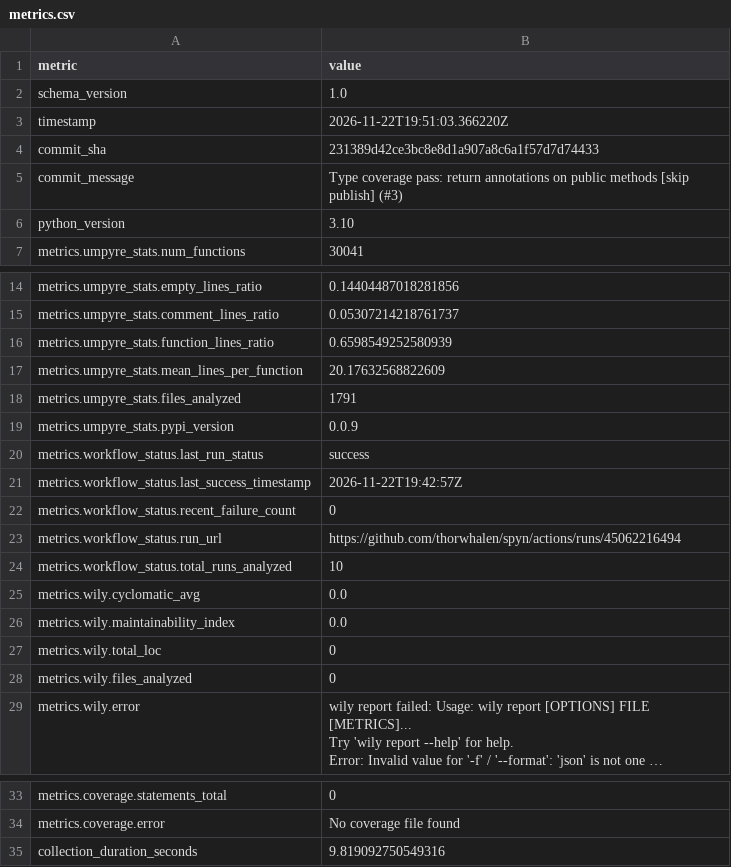
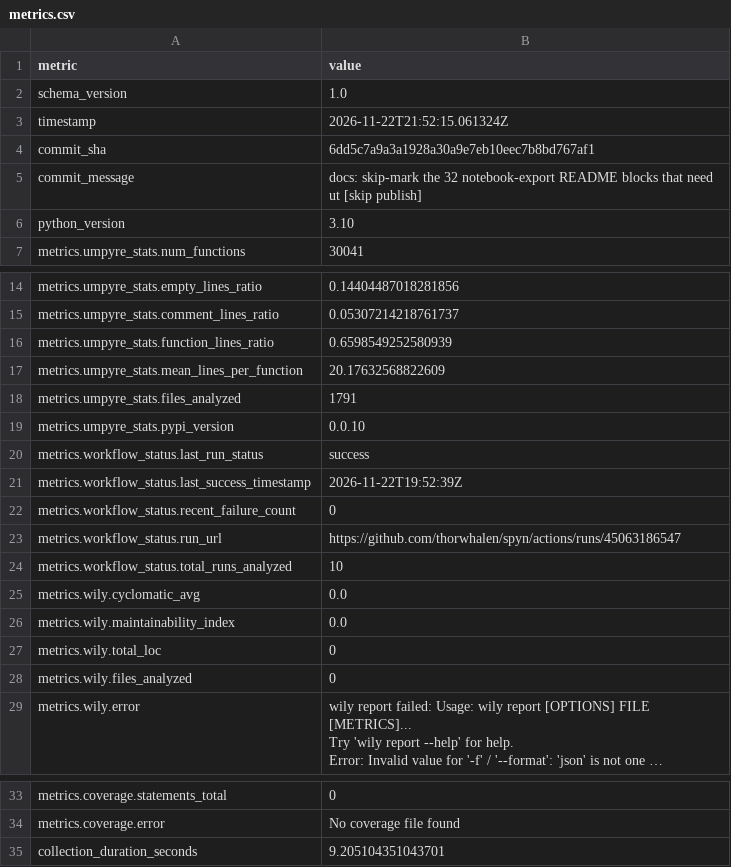
Before and after one commit to thorwhalen/spyn, a CSV file: metrics.csv, drawn as a sheet; only a part is shown, gaps mark what is left out; long unchanged cells end in ….

Commit message:
Update metrics for 6dd5c7a

```diff
--- a/metrics.csv
+++ b/metrics.csv
@@ -2,5 +2,5 @@ metric,value
 schema_version,1.0
-timestamp,2026-11-22T19:51:03.366220Z
-commit_sha,231389d42ce3bc8e8d1a907a8c6a1f57d7d74433
-commit_message,Type coverage pass: return annotations on public methods [skip publish] (#3)
+timestamp,2026-11-22T21:52:15.061324Z
+commit_sha,6dd5c7a9a3a1928a30a9e7eb10eec7b8bd767af1
+commit_message,docs: skip-mark the 32 notebook-export README blocks that need ut [skip publish]
 python_version,3.10
@@ -18,7 +18,7 @@ metrics.umpyre_stats.mean_lines_per_function,20.17632568822609
 metrics.umpyre_stats.files_analyzed,1791
-metrics.umpyre_stats.pypi_version,0.0.9
+metrics.umpyre_stats.pypi_version,0.0.10
 metrics.workflow_status.last_run_status,success
-metrics.workflow_status.last_success_timestamp,2026-11-22T19:42:57Z
+metrics.workflow_status.last_success_timestamp,2026-11-22T19:52:39Z
 metrics.workflow_status.recent_failure_count,0
-metrics.workflow_status.run_url,https://github.com/thorwhalen/spyn/actions/runs/45062216494
+metrics.workflow_status.run_url,https://github.com/thorwhalen/spyn/actions/runs/45063186547
 metrics.workflow_status.total_runs_analyzed,10
@@ -38,2 +38,2 @@ metrics.coverage.statements_total,0
 metrics.coverage.error,No coverage file found
-collection_duration_seconds,9.819092750549316
+collection_duration_seconds,9.205104351043701
```
Also changed, not shown: 2 other files.
